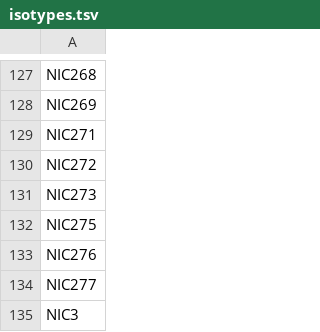
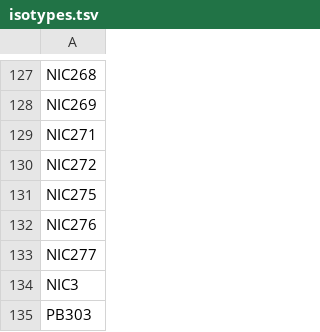
Before and after one commit to AndersenLab/Andersen-Lab-Strains, a TSV file: processed/isotypes.tsv, drawn as a sheet; only a part is shown, gaps mark what is left out; the shorter side is filled out with more unchanged rows.

```diff
--- a/processed/isotypes.tsv
+++ b/processed/isotypes.tsv
@@ -130,3 +130,2 @@ NIC271
 NIC272
-NIC273
 NIC275
```
Also changed, not shown: processed/isotype_strain.tsv, processed/sample_file.tsv, 3 other files.
